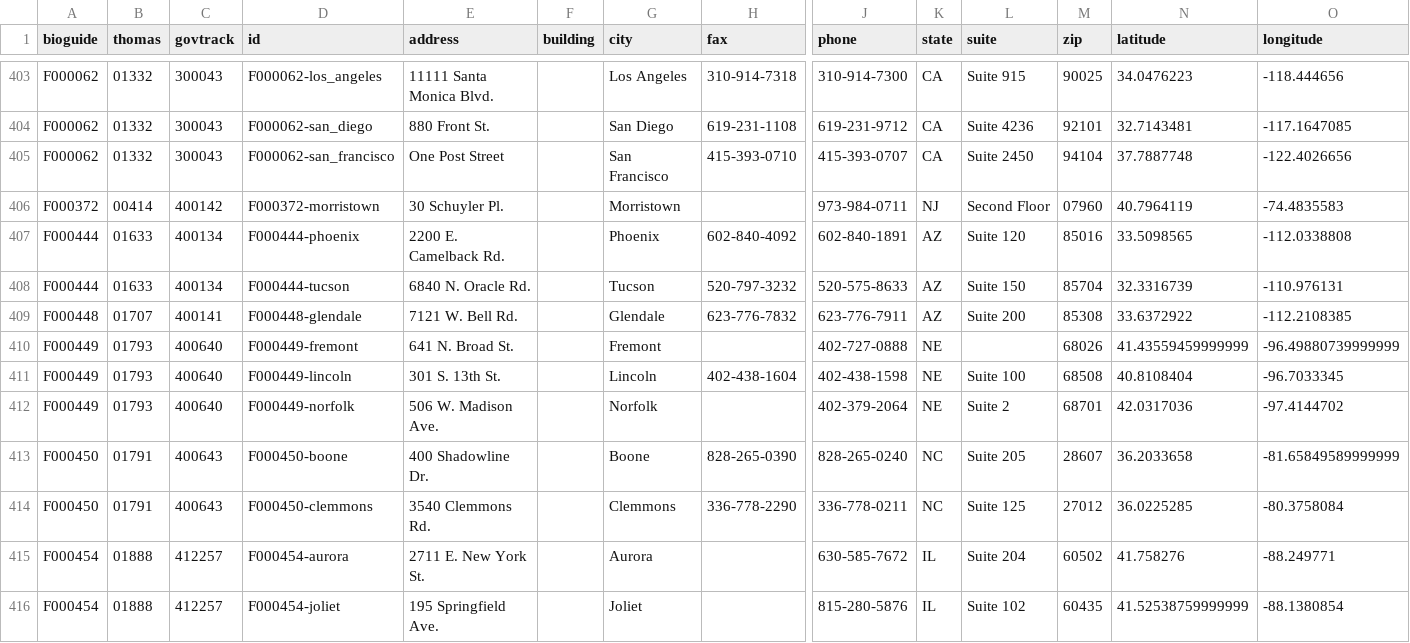
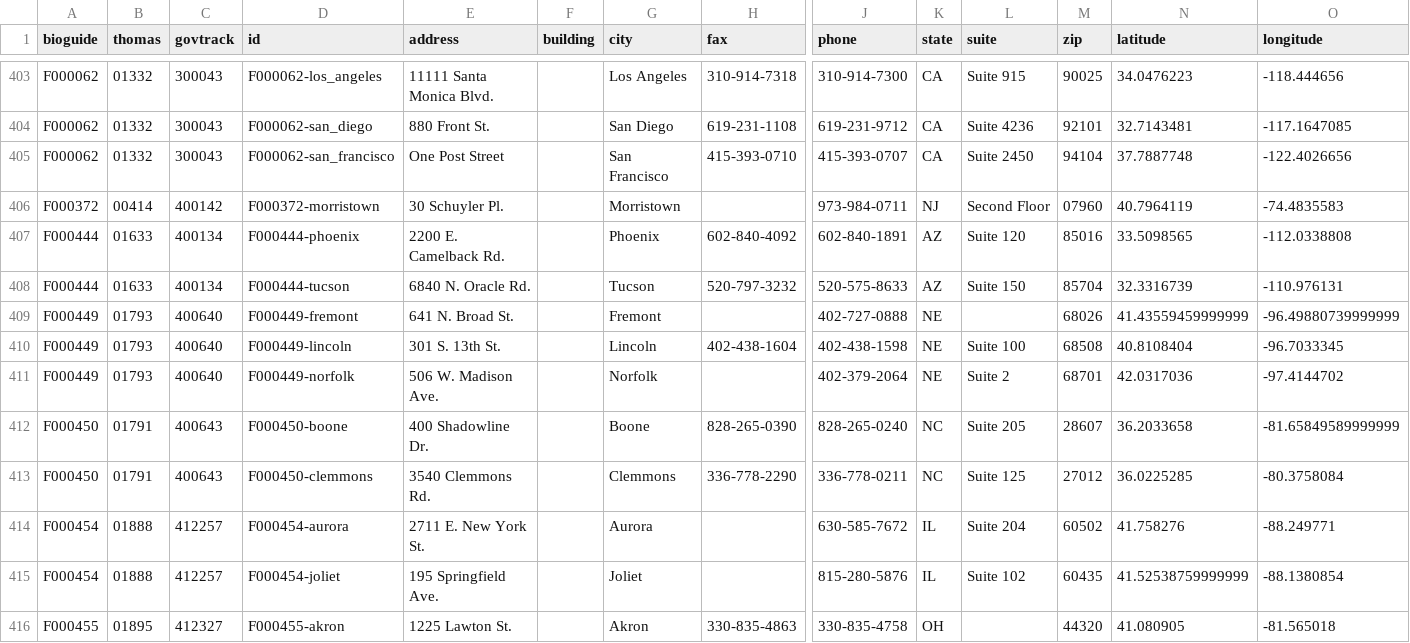
Before and after one commit to unitedstates/congress-legislators, a CSV file: legislators-district-offices.csv, drawn as a sheet; only a part is shown, gaps mark what is left out; the shorter side is filled out with more unchanged rows; rows hold the shown columns only; the diff names each change by its address in the sheet, - before the commit and + after, or states it on an @@ line.

```diff
--- a/legislators-district-offices.csv
+++ b/legislators-district-offices.csv
-row 409: F000448 | 01707 | 400141 | F000448-glendale | 7121 W. Bell Rd. |  | Glendale | 623-776-7832 | 623-776-7911 | AZ | Suite 200 | 85308 | 33.6372922 | -112.2108385
```
Also changed, not shown: legislators-current.csv, 11 other files.
